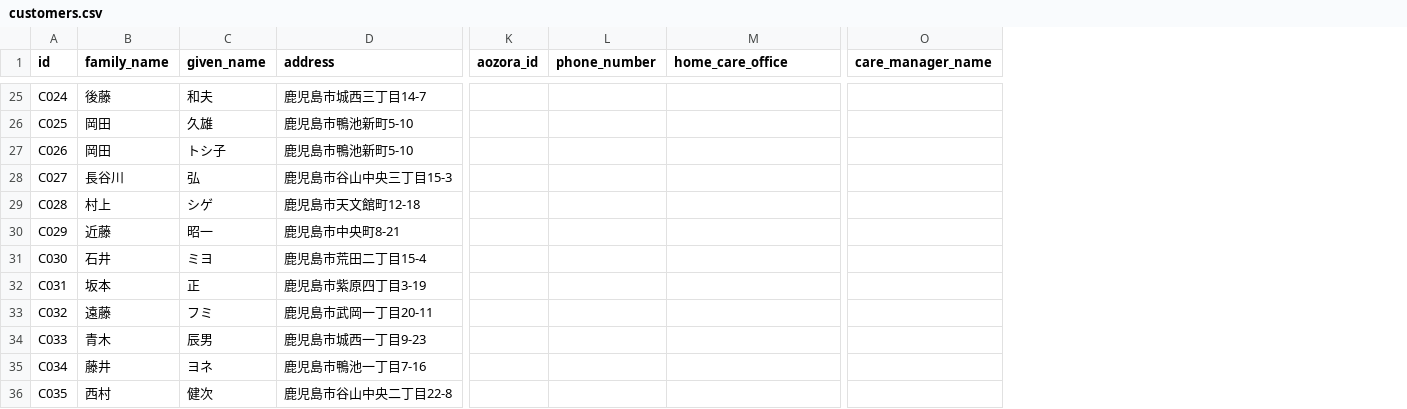
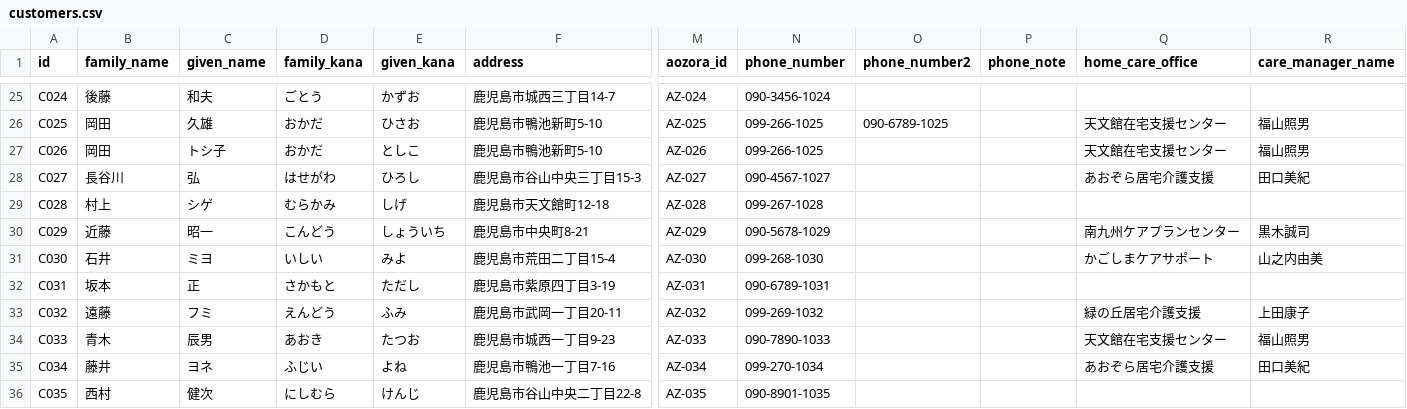
Before and after one commit to yasushihonda-acg/visitcare-shift-optimizer, a CSV file: seed/data/customers.csv, drawn as a sheet; only a part is shown, gaps mark what is left out; removed rows and columns are numbered as before the commit, all else as after; the diff covers the shown part only; the diff names each change by its address in the sheet, - before the commit and + after, or states it on an @@ line.

```diff
--- a/seed/data/customers.csv
+++ b/seed/data/customers.csv
+column D (family_kana), rows 25-36: ごとう | おかだ | おかだ | はせがわ | むらかみ | こんどう | いしい | さかもと | えんどう | あおき | ふじい | にしむら
+column E (given_kana), rows 25-36: かずお | ひさお | としこ | ひろし | しげ | しょういち | みよ | ただし | ふみ | たつお | よね | けんじ
+column O (phone_number2), row 26: 090-6789-1025
+column P (phone_note), empty
+column R (care_manager_name), rows 26-35: 福山照男 | 福山照男 | 田口美紀 |  | 黒木誠司 | 山之内由美 |  | 上田康子 | 福山照男 | 田口美紀
-column O (care_manager_name), empty
-M25 (aozora_id): (empty)
+M25 (aozora_id): AZ-024
-N25 (phone_number): (empty)
+N25 (phone_number): 090-3456-1024
-M26 (aozora_id): (empty)
+M26 (aozora_id): AZ-025
-N26:N27 (phone_number): (empty)
+N26:N27 (phone_number): 099-266-1025
-Q26:Q27 (home_care_office): (empty)
+Q26:Q27 (home_care_office): 天文館在宅支援センター
-M27 (aozora_id): (empty)
+M27 (aozora_id): AZ-026
-M28 (aozora_id): (empty)
+M28 (aozora_id): AZ-027
-N28 (phone_number): (empty)
+N28 (phone_number): 090-4567-1027
-Q28 (home_care_office): (empty)
+Q28 (home_care_office): あおぞら居宅介護支援
-M29 (aozora_id): (empty)
+M29 (aozora_id): AZ-028
-N29 (phone_number): (empty)
+N29 (phone_number): 099-267-1028
-M30 (aozora_id): (empty)
+M30 (aozora_id): AZ-029
-N30 (phone_number): (empty)
+N30 (phone_number): 090-5678-1029
-Q30 (home_care_office): (empty)
+Q30 (home_care_office): 南九州ケアプランセンター
-M31 (aozora_id): (empty)
+M31 (aozora_id): AZ-030
-N31 (phone_number): (empty)
+N31 (phone_number): 099-268-1030
-Q31 (home_care_office): (empty)
+Q31 (home_care_office): かごしまケアサポート
-M32 (aozora_id): (empty)
+M32 (aozora_id): AZ-031
-N32 (phone_number): (empty)
+N32 (phone_number): 090-6789-1031
-M33 (aozora_id): (empty)
+M33 (aozora_id): AZ-032
-N33 (phone_number): (empty)
+N33 (phone_number): 099-269-1032
-Q33 (home_care_office): (empty)
+Q33 (home_care_office): 緑の丘居宅介護支援
-M34 (aozora_id): (empty)
+M34 (aozora_id): AZ-033
-N34 (phone_number): (empty)
+N34 (phone_number): 090-7890-1033
-Q34 (home_care_office): (empty)
+Q34 (home_care_office): 天文館在宅支援センター
-M35 (aozora_id): (empty)
+M35 (aozora_id): AZ-034
-N35 (phone_number): (empty)
+N35 (phone_number): 099-270-1034
-Q35 (home_care_office): (empty)
+Q35 (home_care_office): あおぞら居宅介護支援
-M36 (aozora_id): (empty)
+M36 (aozora_id): AZ-035
-N36 (phone_number): (empty)
+N36 (phone_number): 090-8901-1035
```
Also changed, not shown: 104 edited cells elsewhere in this file, seed/data/customer-services.csv, 1 other file.
